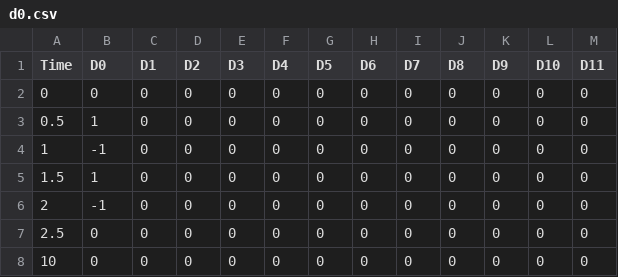
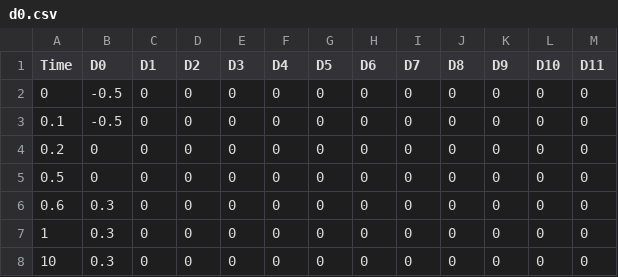
Before and after one commit to jdbryan2/learn-to-speak, a CSV file: python/control_sequences/d0.csv, drawn as a sheet.

```diff
--- a/python/control_sequences/d0.csv
+++ b/python/control_sequences/d0.csv
@@ -1,8 +1,8 @@
 Time,D0,D1,D2,D3,D4,D5,D6,D7,D8,D9,D10,D11
-0,0,0,0,0,0,0,0,0,0,0,0,0
-0.5,1,0,0,0,0,0,0,0,0,0,0,0
-1,-1,0,0,0,0,0,0,0,0,0,0,0
-1.5,1,0,0,0,0,0,0,0,0,0,0,0
-2,-1,0,0,0,0,0,0,0,0,0,0,0
-2.5,0,0,0,0,0,0,0,0,0,0,0,0
-10,0,0,0,0,0,0,0,0,0,0,0,0
+0,-0.5,0,0,0,0,0,0,0,0,0,0,0
+0.1,-0.5,0,0,0,0,0,0,0,0,0,0,0
+0.2,0,0,0,0,0,0,0,0,0,0,0,0
+0.5,0,0,0,0,0,0,0,0,0,0,0,0
+0.6,0.3,0,0,0,0,0,0,0,0,0,0,0
+1,0.3,0,0,0,0,0,0,0,0,0,0,0
+10,0.3,0,0,0,0,0,0,0,0,0,0,0
```
Also changed, not shown: 6 other files.
